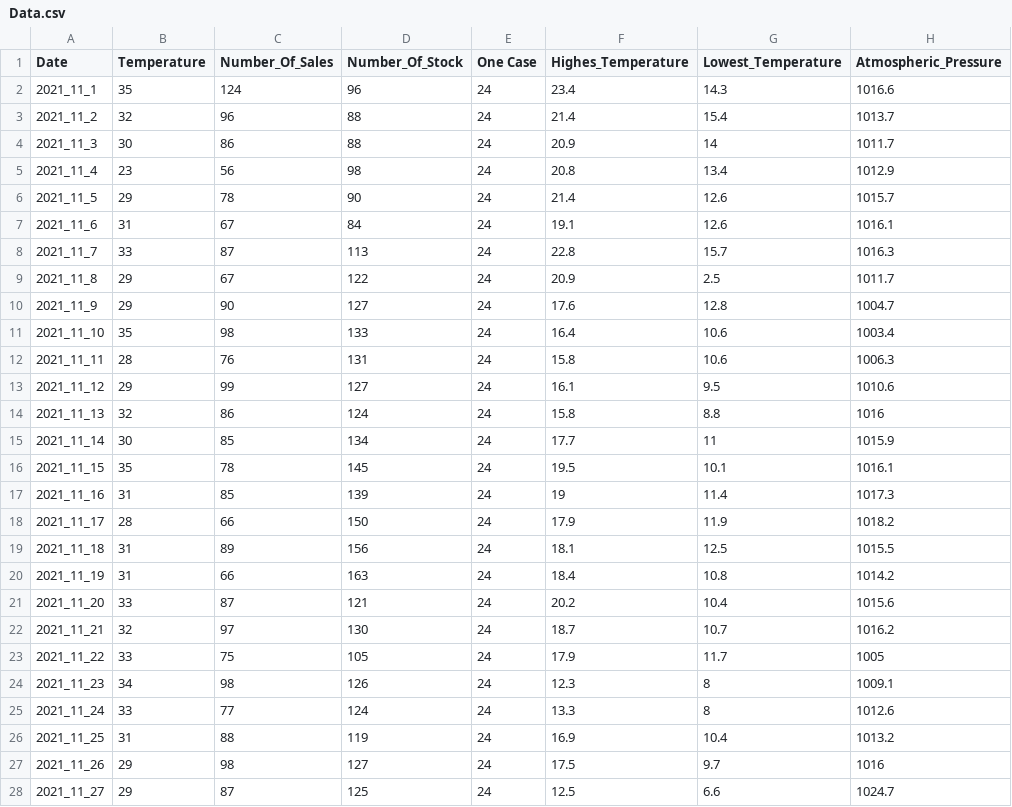
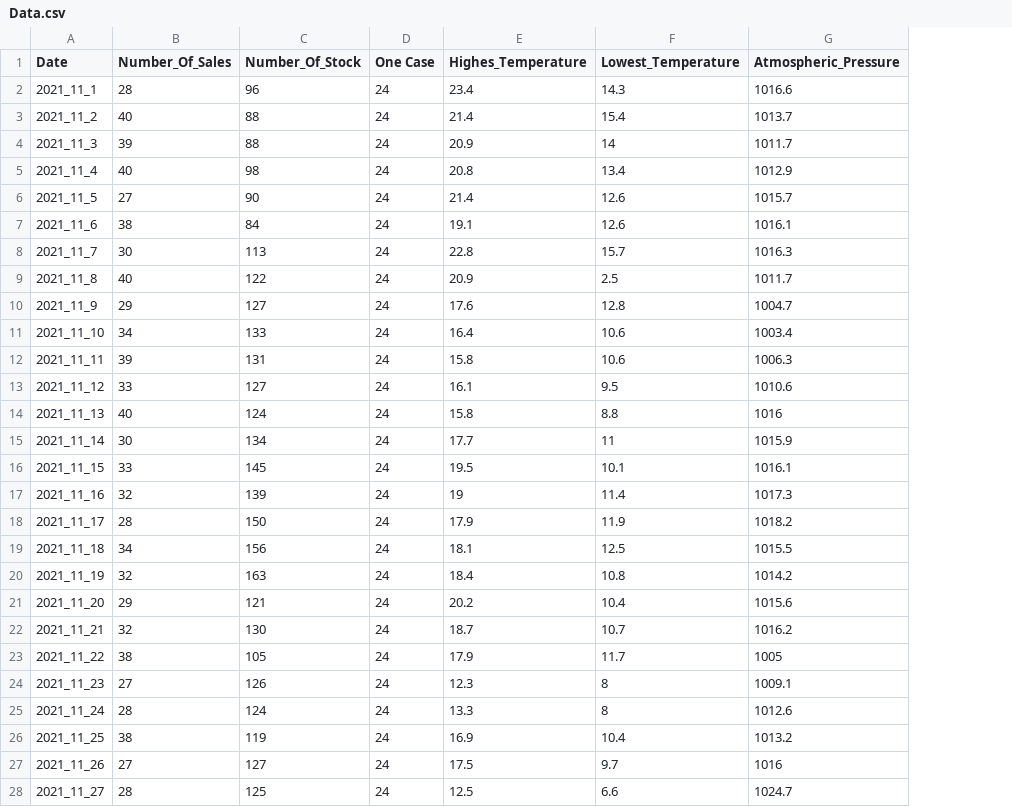
Before and after one commit to Tomo0002/Stock_Product, a CSV file: Data/Data.csv, drawn as a sheet; only a part is shown; removed rows and columns are numbered as before the commit, all else as after; the diff covers the shown part only; the diff names each change by its address in the sheet, - before the commit and + after, or states it on an @@ line.

```diff
--- a/Data/Data.csv
+++ b/Data/Data.csv
-column B (Temperature), rows 2-28: 35 | 32 | 30 | 23 | 29 | 31 | 33 | 29 | 29 | 35 | 28 | 29 | 32 | 30 | 35 | 31 | 28 | 31 | 31 | 33 | 32 | 33 | 34 | 33 | 31 | 29 | 29
-B2 (Number_Of_Sales): 124
+B2 (Number_Of_Sales): 28
-B3 (Number_Of_Sales): 96
+B3 (Number_Of_Sales): 40
-B4 (Number_Of_Sales): 86
+B4 (Number_Of_Sales): 39
-B5 (Number_Of_Sales): 56
+B5 (Number_Of_Sales): 40
-B6 (Number_Of_Sales): 78
+B6 (Number_Of_Sales): 27
-B7 (Number_Of_Sales): 67
+B7 (Number_Of_Sales): 38
-B8 (Number_Of_Sales): 87
+B8 (Number_Of_Sales): 30
-B9 (Number_Of_Sales): 67
+B9 (Number_Of_Sales): 40
-B10 (Number_Of_Sales): 90
+B10 (Number_Of_Sales): 29
-B11 (Number_Of_Sales): 98
+B11 (Number_Of_Sales): 34
-B12 (Number_Of_Sales): 76
+B12 (Number_Of_Sales): 39
-B13 (Number_Of_Sales): 99
+B13 (Number_Of_Sales): 33
-B14 (Number_Of_Sales): 86
+B14 (Number_Of_Sales): 40
-B15 (Number_Of_Sales): 85
+B15 (Number_Of_Sales): 30
-B16 (Number_Of_Sales): 78
+B16 (Number_Of_Sales): 33
-B17 (Number_Of_Sales): 85
+B17 (Number_Of_Sales): 32
-B18 (Number_Of_Sales): 66
+B18 (Number_Of_Sales): 28
-B19 (Number_Of_Sales): 89
+B19 (Number_Of_Sales): 34
-B20 (Number_Of_Sales): 66
+B20 (Number_Of_Sales): 32
-B21 (Number_Of_Sales): 87
+B21 (Number_Of_Sales): 29
-B22 (Number_Of_Sales): 97
+B22 (Number_Of_Sales): 32
-B23 (Number_Of_Sales): 75
+B23 (Number_Of_Sales): 38
-B24 (Number_Of_Sales): 98
+B24 (Number_Of_Sales): 27
-B25 (Number_Of_Sales): 77
+B25 (Number_Of_Sales): 28
-B26 (Number_Of_Sales): 88
+B26 (Number_Of_Sales): 38
-B27 (Number_Of_Sales): 98
+B27 (Number_Of_Sales): 27
-B28 (Number_Of_Sales): 87
+B28 (Number_Of_Sales): 28
```
Also changed, not shown: 3 edited cells elsewhere in this file, Data/Test.csv, 1 other file.
